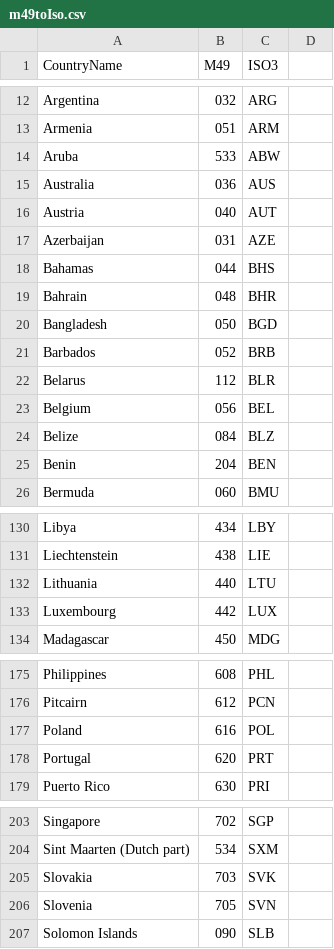
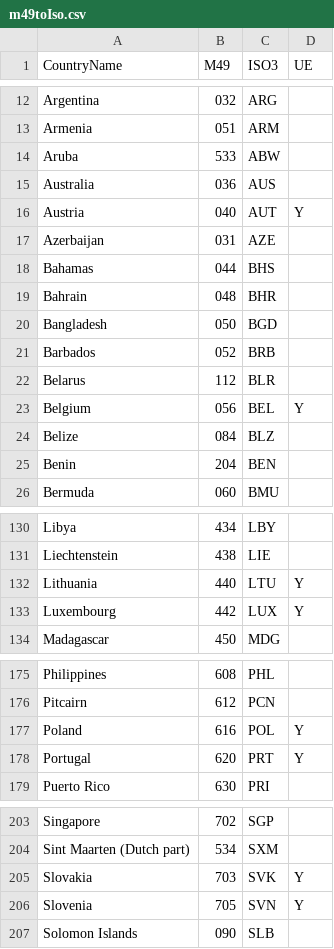
Before and after one commit to hrpunio/Papers, a CSV file: PSW_2023/m49toIso.csv, drawn as a sheet; only a part is shown, gaps mark what is left out; the diff covers the shown part only.

```diff
--- a/PSW_2023/m49toIso.csv
+++ b/PSW_2023/m49toIso.csv
@@ -1 +1 @@
-CountryName;M49;ISO3
+CountryName;M49;ISO3;UE
@@ -16 +16 @@ Australia;036;AUS
-Austria;040;AUT
+Austria;040;AUT;Y
@@ -23 +23 @@ Belarus;112;BLR
-Belgium;056;BEL
+Belgium;056;BEL;Y
@@ -132,2 +132,2 @@ Liechtenstein;438;LIE
-Lithuania;440;LTU
-Luxembourg;442;LUX
+Lithuania;440;LTU;Y
+Luxembourg;442;LUX;Y
@@ -177,2 +177,2 @@ Pitcairn;612;PCN
-Poland;616;POL
-Portugal;620;PRT
+Poland;616;POL;Y
+Portugal;620;PRT;Y
@@ -205,2 +205,2 @@ Sint Maarten (Dutch part);534;SXM
-Slovakia;703;SVK
-Slovenia;705;SVN
+Slovakia;703;SVK;Y
+Slovenia;705;SVN;Y
```
Also changed, not shown: 19 edited cells elsewhere in this file, 6 other files.
